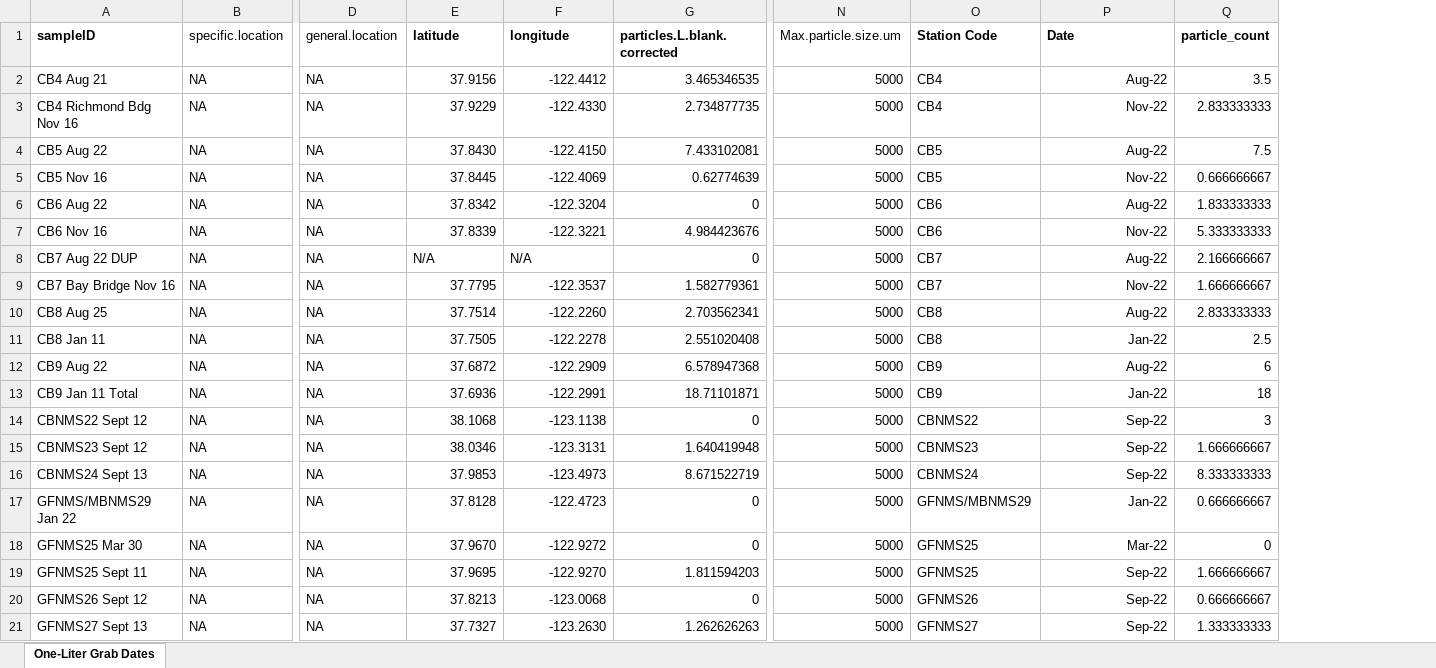
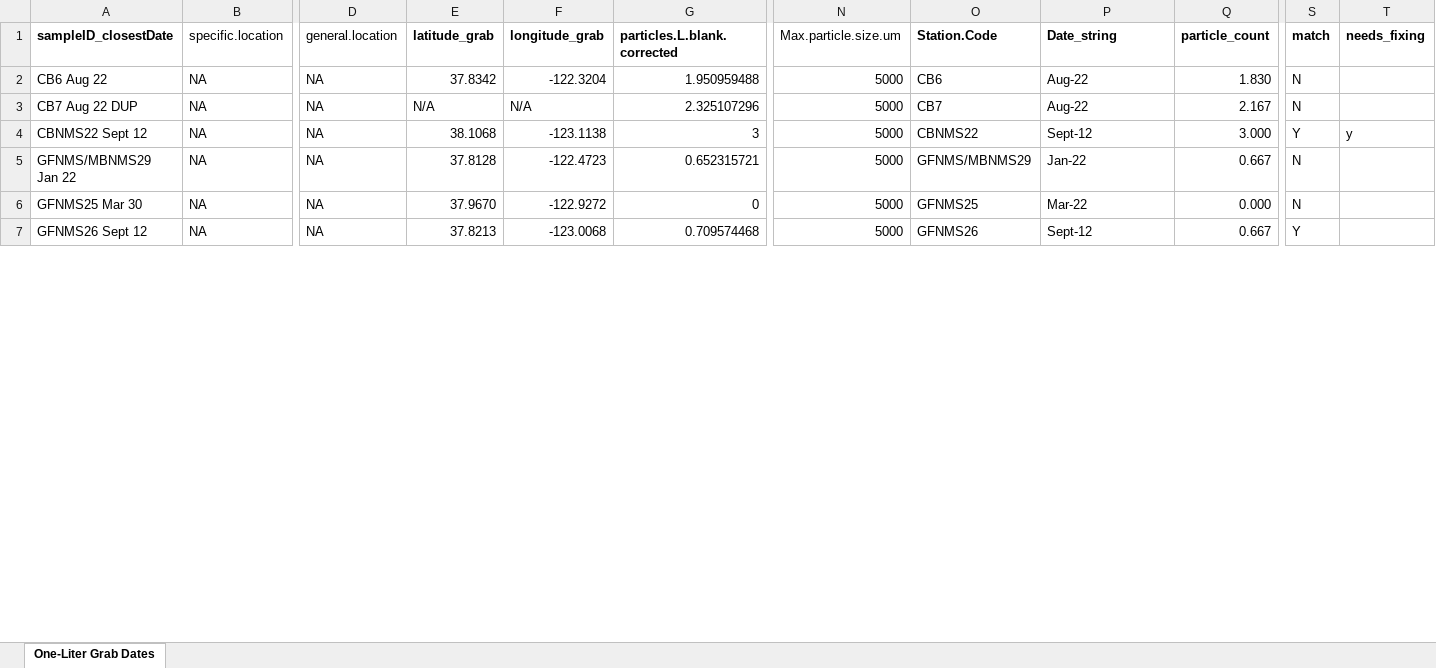
Before and after one commit to ScottCoffin/SFBayMPRiskCharacterization, an Excel workbook: data/grab_with_dates.xlsx, sheet One-Liter Grab Dates, drawn as a sheet; only a part is shown, gaps mark what is left out; values as stored, in another font and other column widths than the file's, no borders; table styles not drawn; removed rows and columns are numbered as before the commit, all else as after; rows hold the shown columns only; the diff covers the shown part only; the diff names each change by its address in the sheet, - before the commit and + after, or states it on an @@ line.

Commit message:
alignments and ANOVA

```diff
--- a/data/grab_with_dates.xlsx (sheet One-Liter Grab Dates)
+++ b/data/grab_with_dates.xlsx (sheet One-Liter Grab Dates)
+column S (match), rows 2-7: N | N | Y | N | N | Y
+column T (needs_fixing), row 4: y
-A1: sampleID
+A1: sampleID_closestDate
-E1: latitude
+E1: latitude_grab
-F1: longitude
+F1: longitude_grab
-O1: Station Code
+O1: Station.Code
-P1: Date
+P1: Date_string
-row 2: CB4 Aug 21 | NA | NA | 37.9156 | -122.4412 | 3.465346535 | 5000 | CB4 | Aug-22 | 3.5
-row 3: CB4 Richmond Bdg Nov 16 | NA | NA | 37.9229 | -122.4330 | 2.734877735 | 5000 | CB4 | Nov-22 | 2.833333333
-row 4: CB5 Aug 22 | NA | NA | 37.8430 | -122.4150 | 7.433102081 | 5000 | CB5 | Aug-22 | 7.5
-row 5: CB5 Nov 16 | NA | NA | 37.8445 | -122.4069 | 0.62774639 | 5000 | CB5 | Nov-22 | 0.666666667
-G2 (particles.L.blank.corrected): 0
+G2 (particles.L.blank.corrected): 1.950959488
-P2 alignment: right
+P2 alignment: left
-Q2 (particle_count): 1.833333333
+Q2 (particle_count): 1.830
-row 7: CB6 Nov 16 | NA | NA | 37.8339 | -122.3221 | 4.984423676 | 5000 | CB6 | Nov-22 | 5.333333333
-G3 (particles.L.blank.corrected): 0
+G3 (particles.L.blank.corrected): 2.325107296
-P3 alignment: right
+P3 alignment: left
-Q3 (particle_count): 2.166666667
+Q3 (particle_count): 2.167
-row 9: CB7 Bay Bridge Nov 16 | NA | NA | 37.7795 | -122.3537 | 1.582779361 | 5000 | CB7 | Nov-22 | 1.666666667
-row 10: CB8 Aug 25 | NA | NA | 37.7514 | -122.2260 | 2.703562341 | 5000 | CB8 | Aug-22 | 2.833333333
-row 11: CB8 Jan 11 | NA | NA | 37.7505 | -122.2278 | 2.551020408 | 5000 | CB8 | Jan-22 | 2.5
-row 12: CB9 Aug 22 | NA | NA | 37.6872 | -122.2909 | 6.578947368 | 5000 | CB9 | Aug-22 | 6
-row 13: CB9 Jan 11 Total | NA | NA | 37.6936 | -122.2991 | 18.71101871 | 5000 | CB9 | Jan-22 | 18
-G4 (particles.L.blank.corrected): 0
+G4 (particles.L.blank.corrected): 3
-P4 (Date_string): Sep-22
+P4 (Date_string): Sept-12
-Q4 (particle_count): 3
+Q4 (particle_count): 3.000
-row 15: CBNMS23 Sept 12 | NA | NA | 38.0346 | -123.3131 | 1.640419948 | 5000 | CBNMS23 | Sep-22 | 1.666666667
-row 16: CBNMS24 Sept 13 | NA | NA | 37.9853 | -123.4973 | 8.671522719 | 5000 | CBNMS24 | Sep-22 | 8.333333333
-G5 (particles.L.blank.corrected): 0
+G5 (particles.L.blank.corrected): 0.652315721
-P5:P6 alignment: right
+P5:P6 alignment: left
-Q5 (particle_count): 0.666666667
+Q5 (particle_count): 0.667
-Q6 (particle_count): 0
+Q6 (particle_count): 0.000
-row 19: GFNMS25 Sept 11 | NA | NA | 37.9695 | -122.9270 | 1.811594203 | 5000 | GFNMS25 | Sep-22 | 1.666666667
-G7 (particles.L.blank.corrected): 0
+G7 (particles.L.blank.corrected): 0.709574468
-P7 (Date_string): Sep-22
+P7 (Date_string): Sept-12
-Q7 (particle_count): 0.666666667
+Q7 (particle_count): 0.667
-row 21: GFNMS27 Sept 13 | NA | NA | 37.7327 | -123.2630 | 1.262626263 | 5000 | GFNMS27 | Sep-22 | 1.333333333
```
Also changed, not shown: 30 added rows, 16 removed rows, 47 edited cells and cell formats elsewhere in this sheet, 4 other files.
